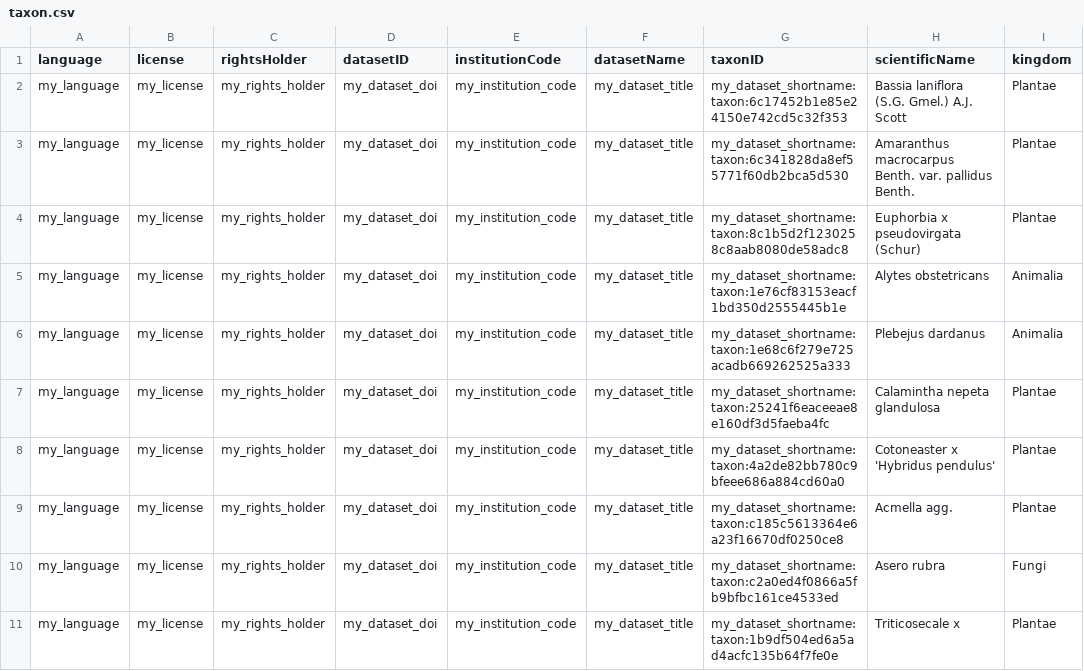
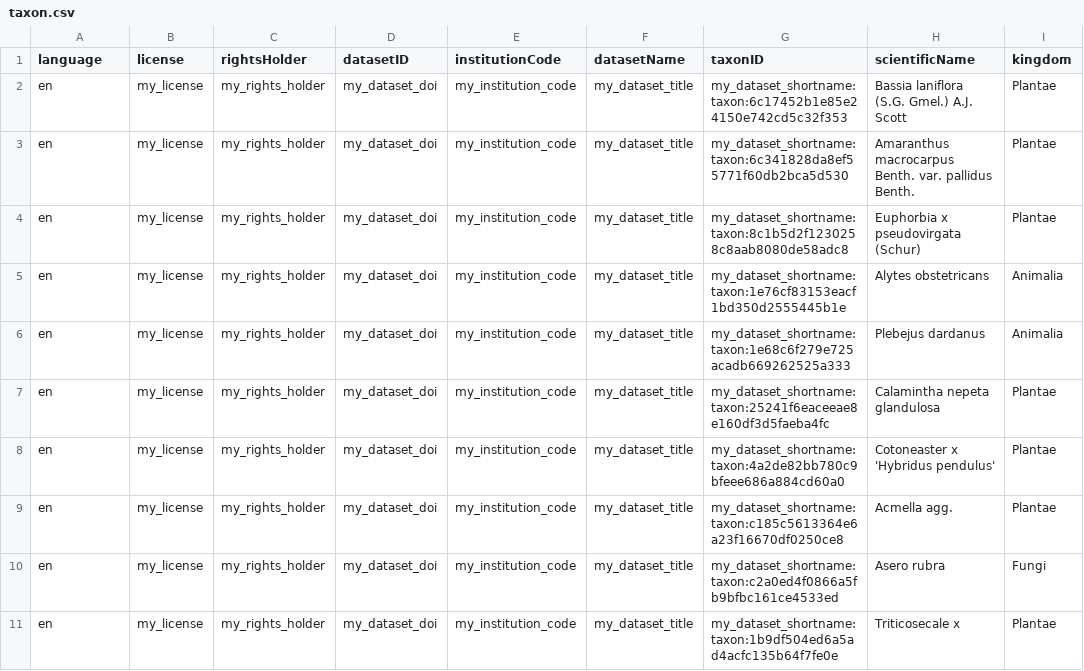
Before and after one commit to Bregmaceros/CLRecipes, a CSV file: data/processed/taxon.csv, drawn as a sheet; only a part is shown; the diff names each change by its address in the sheet, - before the commit and + after, or states it on an @@ line.

Commit message:
Update taxon.csv
Template Checklist Recipe for TDWG Workshop

```diff
--- a/data/processed/taxon.csv
+++ b/data/processed/taxon.csv
-A2:A11 (language): my_language
+A2:A11 (language): en
```
